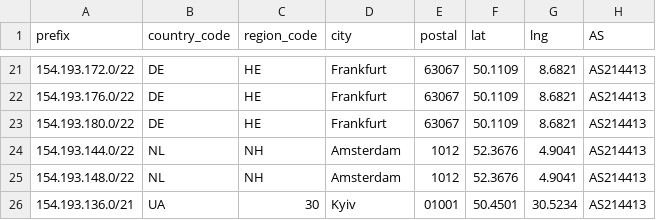
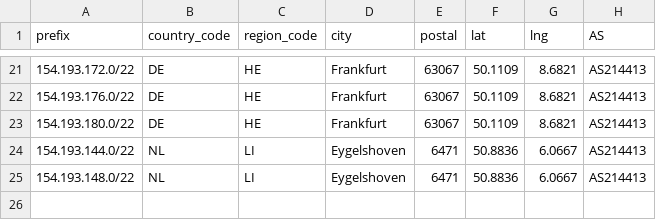
Before and after one commit to SecureLinkNetworks/geofeed, a CSV file: geofeed.csv, drawn as a sheet; only a part is shown, gaps mark what is left out.

Commit message:
Update geofeed.csv

```diff
--- a/geofeed.csv
+++ b/geofeed.csv
@@ -23,4 +23,3 @@ prefix,country_code,region_code,city,postal,lat,lng,AS
 154.193.180.0/22,DE,HE,Frankfurt,63067,50.1109,8.6821,AS214413
-154.193.144.0/22,NL,NH,Amsterdam,1012,52.3676,4.9041,AS214413
-154.193.148.0/22,NL,NH,Amsterdam,1012,52.3676,4.9041,AS214413
-154.193.136.0/21,UA,30,Kyiv,01001,50.4501,30.5234,AS214413
+154.193.144.0/22,NL,LI,Eygelshoven,6471,50.8836,6.0667,AS214413
+154.193.148.0/22,NL,LI,Eygelshoven,6471,50.8836,6.0667,AS214413
```
